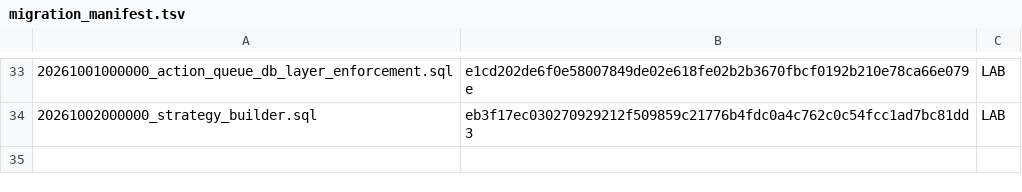
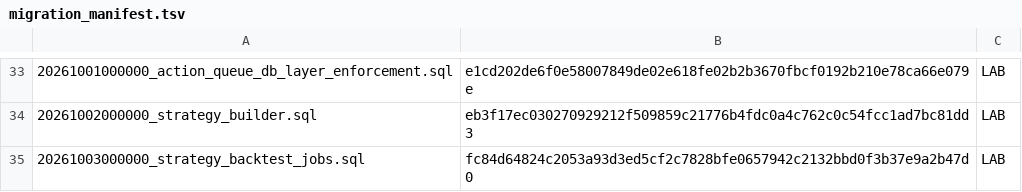
Before and after one commit to jonnipm-web/ai-social-copilot, a TSV file: supabase/migration_manifest.tsv, drawn as a sheet; only a part is shown, gaps mark what is left out.

```diff
--- a/supabase/migration_manifest.tsv
+++ b/supabase/migration_manifest.tsv
@@ -34 +34,2 @@
 20261002000000_strategy_builder.sql	eb3f17ec030270929212f509859c21776b4fdc0a4c762c0c54fcc1ad7bc81dd3	LAB
+20261003000000_strategy_backtest_jobs.sql	fc84d64824c2053a93d3ed5cf2c7828bfe0657942c2132bbd0f3b37e9a2b47d0	LAB
```
Also changed, not shown: 7 other files.
